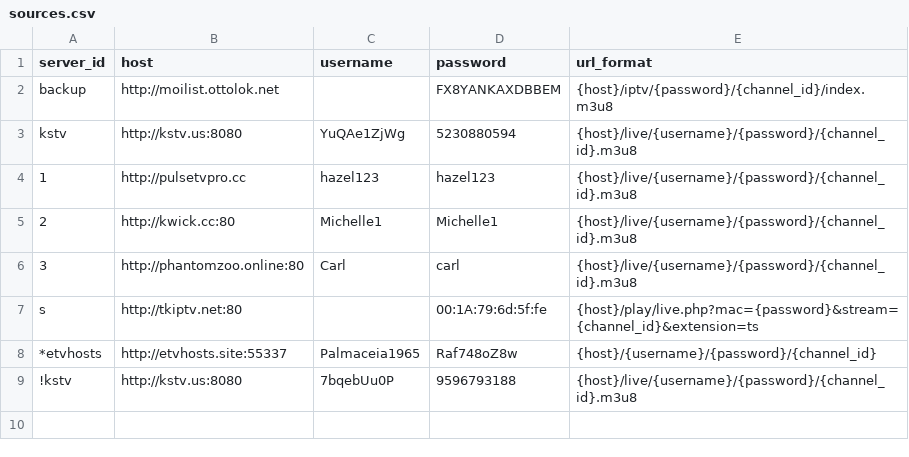
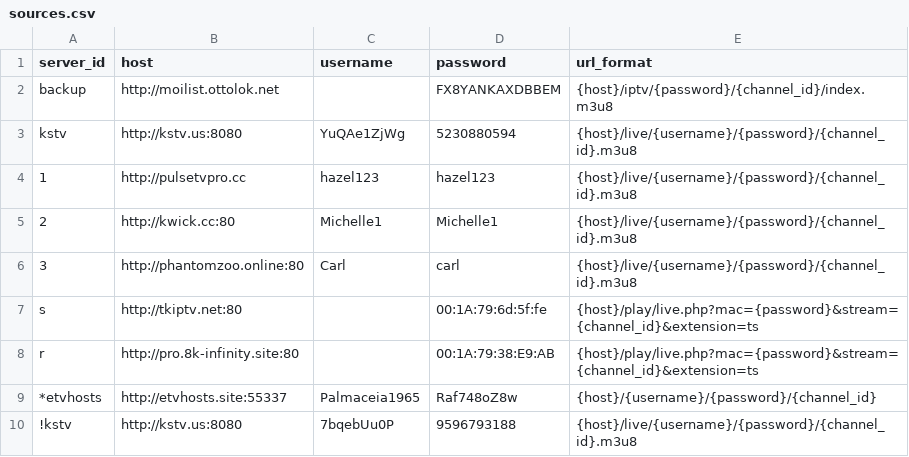
Before and after one commit to lamtung16/HashFunction, a CSV file: sources.csv, drawn as a sheet; the diff names each change by its address in the sheet, - before the commit and + after, or states it on an @@ line.

```diff
--- a/sources.csv
+++ b/sources.csv
+row 8: r | http://pro.8k-infinity.site:80 |  | 00:1A:79:38:E9:AB | {host}/play/live.php?mac={password}&stream={channel_id}&extension=ts
```
Also changed, not shown: channels.csv, 4 other files.
